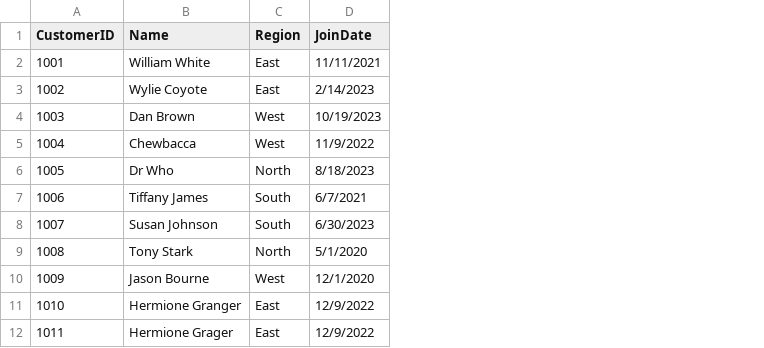
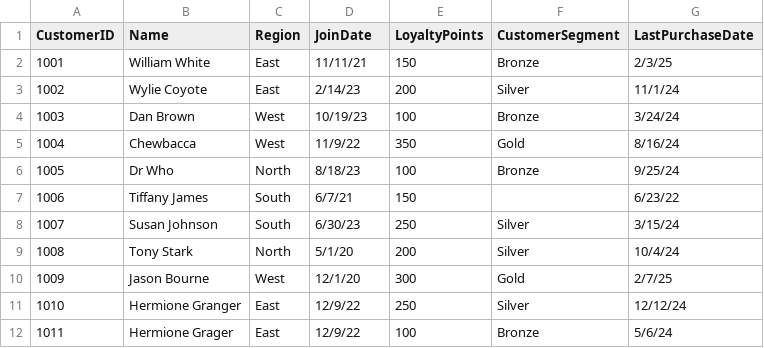
Before and after one commit to LFoster03/smart-store-foster-1, a CSV file: data/raw/customers_data.csv, drawn as a sheet; the diff names each change by its address in the sheet, - before the commit and + after, or states it on an @@ line.

```diff
--- a/data/raw/customers_data.csv
+++ b/data/raw/customers_data.csv
+column E (LoyaltyPoints), rows 2-12: 150 | 200 | 100 | 350 | 100 | 150 | 250 | 200 | 300 | 250 | 100
+column F (CustomerSegment), rows 2-12: Bronze | Silver | Bronze | Gold | Bronze |  | Silver | Silver | Gold | Silver | Bronze
+column G (LastPurchaseDate), rows 2-12: 2/3/25 | 11/1/24 | 3/24/24 | 8/16/24 | 9/25/24 | 6/23/22 | 3/15/24 | 10/4/24 | 2/7/25 | 12/12/24 | 5/6/24
-D2 (JoinDate): 11/11/2021
+D2 (JoinDate): 11/11/21
-D3 (JoinDate): 2/14/2023
+D3 (JoinDate): 2/14/23
-D4 (JoinDate): 10/19/2023
+D4 (JoinDate): 10/19/23
-D5 (JoinDate): 11/9/2022
+D5 (JoinDate): 11/9/22
-D6 (JoinDate): 8/18/2023
+D6 (JoinDate): 8/18/23
-D7 (JoinDate): 6/7/2021
+D7 (JoinDate): 6/7/21
-D8 (JoinDate): 6/30/2023
+D8 (JoinDate): 6/30/23
-D9 (JoinDate): 5/1/2020
+D9 (JoinDate): 5/1/20
-D10 (JoinDate): 12/1/2020
+D10 (JoinDate): 12/1/20
-D11:D12 (JoinDate): 12/9/2022
+D11:D12 (JoinDate): 12/9/22
```
Also changed, not shown: data/raw/products_data.csv, data/raw/sales_data.csv, 1 other file.
